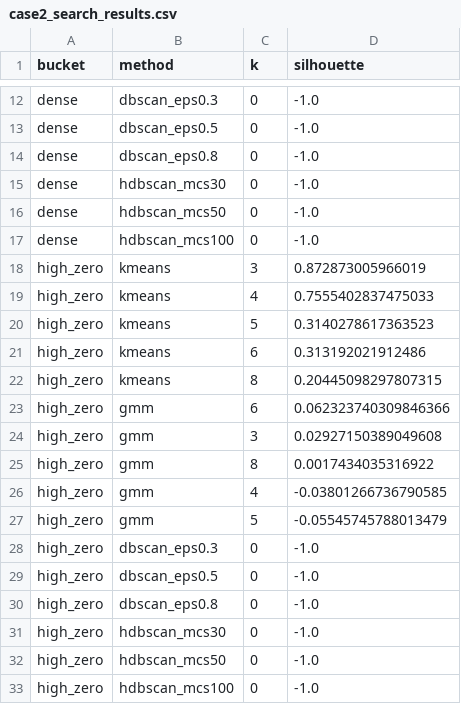
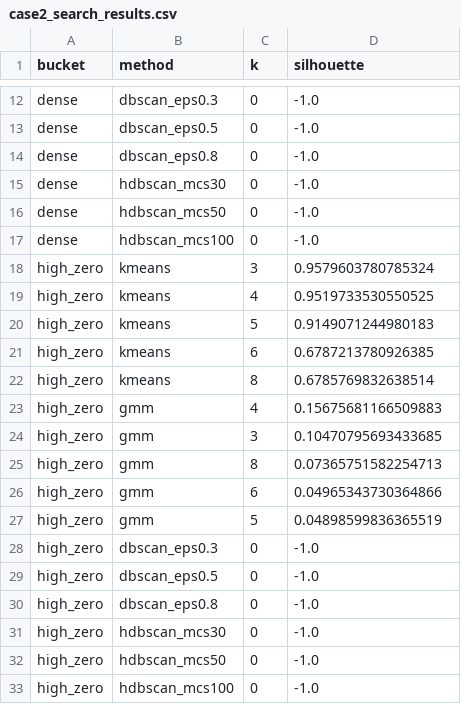
Before and after one commit to QuirkyCroissant/Clustering-And-Forecasting-TimeSeries-PlayingGround, a CSV file: notebooks/outputs/feature/case2_search_results.csv, drawn as a sheet; only a part is shown, gaps mark what is left out; the diff covers the shown part only.

```diff
--- a/notebooks/outputs/feature/case2_search_results.csv
+++ b/notebooks/outputs/feature/case2_search_results.csv
@@ -17,12 +17,12 @@ dense,hdbscan_mcs50,0,-1.0
 dense,hdbscan_mcs100,0,-1.0
-high_zero,kmeans,3,0.872873005966019
-high_zero,kmeans,4,0.7555402837475033
-high_zero,kmeans,5,0.3140278617363523
-high_zero,kmeans,6,0.313192021912486
-high_zero,kmeans,8,0.20445098297807315
-high_zero,gmm,6,0.062323740309846366
-high_zero,gmm,3,0.02927150389049608
-high_zero,gmm,8,0.0017434035316922
-high_zero,gmm,4,-0.03801266736790585
-high_zero,gmm,5,-0.05545745788013479
+high_zero,kmeans,3,0.9579603780785324
+high_zero,kmeans,4,0.9519733530550525
+high_zero,kmeans,5,0.9149071244980183
+high_zero,kmeans,6,0.6787213780926385
+high_zero,kmeans,8,0.6785769832638514
+high_zero,gmm,4,0.15675681166509883
+high_zero,gmm,3,0.10470795693433685
+high_zero,gmm,8,0.07365751582254713
+high_zero,gmm,6,0.04965343730364866
+high_zero,gmm,5,0.04898599836365519
 high_zero,dbscan_eps0.3,0,-1.0
```
Also changed, not shown: 4 added rows, 4 removed rows and 18 edited cells elsewhere in this file, notebooks/outputs/feature/case2_clusters.csv, 3 other files.
